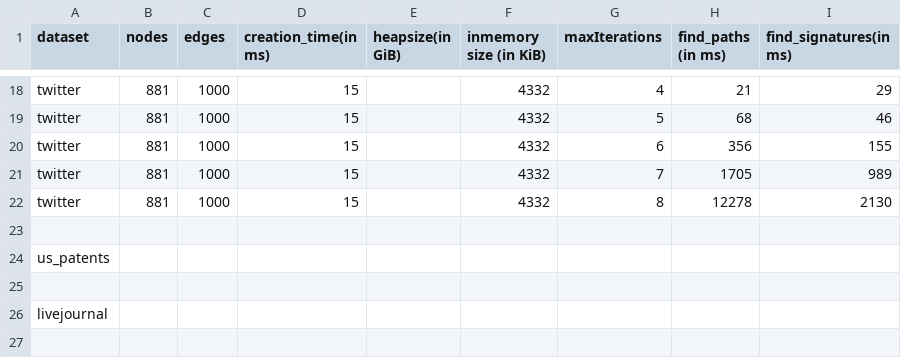
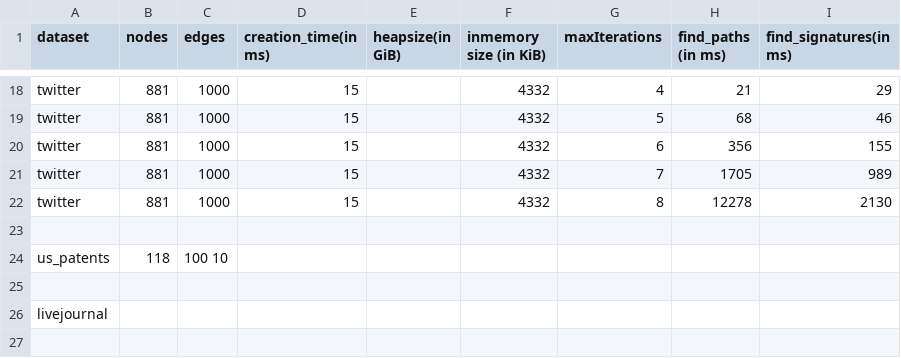
Before and after one commit to mohammadzainabbas/neo4j-pregel, a CSV file: results/thesis/data.csv, drawn as a sheet; only a part is shown, gaps mark what is left out.

Commit message:
Improving code quality

```diff
--- a/results/thesis/data.csv
+++ b/results/thesis/data.csv
@@ -23,3 +23,3 @@ twitter,  881, 1000,        15,                 ,                  4332,
 
-us_patents,
+us_patents,118,100          10,                 ,
 
```
